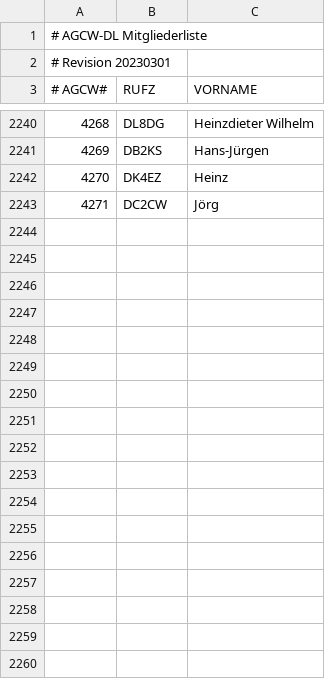
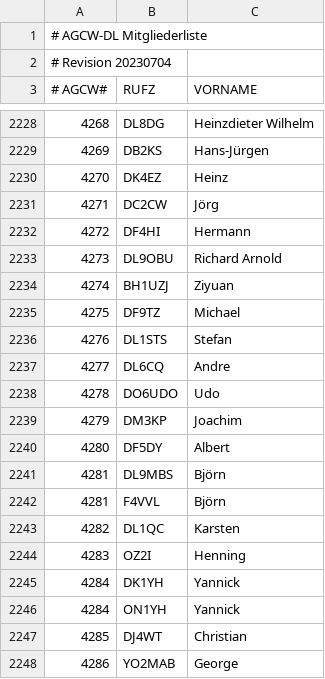
Before and after one commit to bjornekelund/dxlog, a CSV file: agcw/Mitglieder.csv, drawn as a sheet; only a part is shown, gaps mark what is left out; the diff covers the shown part only.

```diff
--- a/agcw/Mitglieder.csv
+++ b/agcw/Mitglieder.csv
@@ -1,3 +1,3 @@
 # AGCW-DL Mitgliederliste;;
-# Revision 20230301;;
+# Revision 20230704;;
 # AGCW#;RUFZ;VORNAME
@@ -2243 +2231,18 @@
 4271;DC2CW;Jörg
+4272;DF4HI;Hermann
+4273;DL9OBU;Richard Arnold
+4274;BH1UZJ;Ziyuan
+4275;DF9TZ;Michael
+4276;DL1STS;Stefan
+4277;DL6CQ;Andre
+4278;DO6UDO;Udo
+4279;DM3KP;Joachim
+4280;DF5DY;Albert
+4281;DL9MBS;Björn
+4281;F4VVL;Björn
+4282;DL1QC;Karsten
+4283;OZ2I;Henning
+4284;DK1YH;Yannick
+4284;ON1YH;Yannick
+4285;DJ4WT;Christian
+4286;YO2MAB;George
```
Also changed, not shown: 21 added rows, 21 removed rows, 1 moved row and 9 edited cells elsewhere in this file, dig/DIGLISTE.csv, 10 other files.
